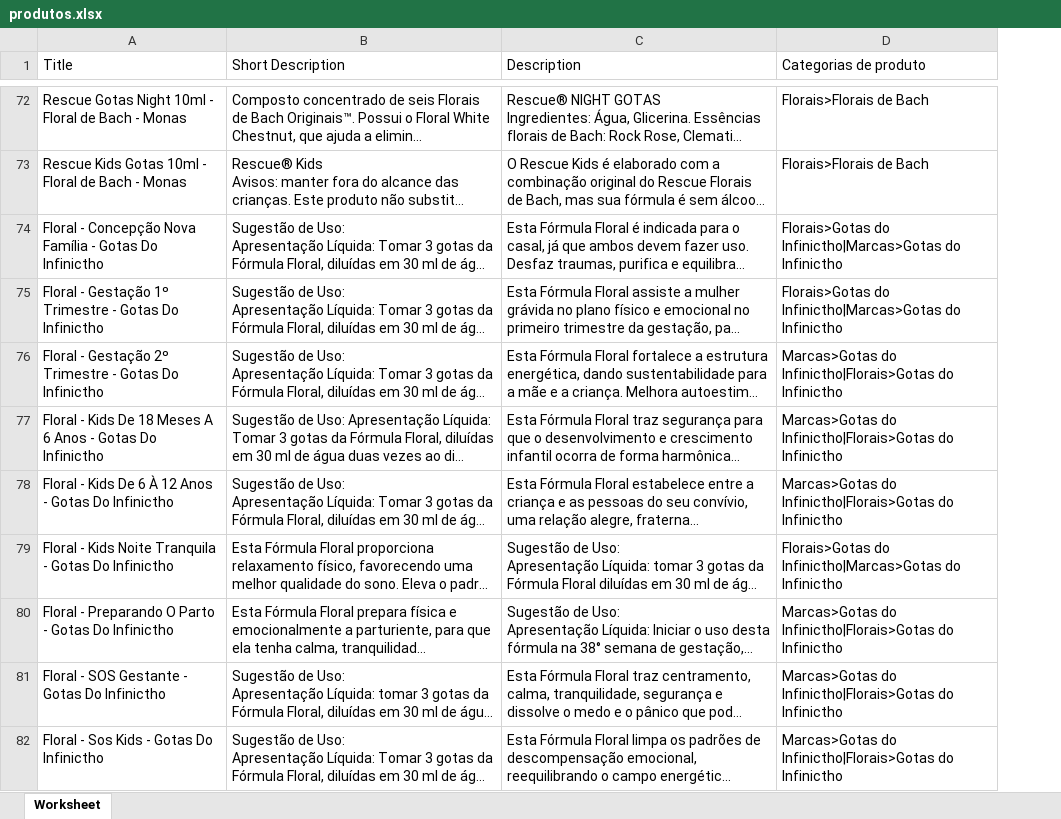
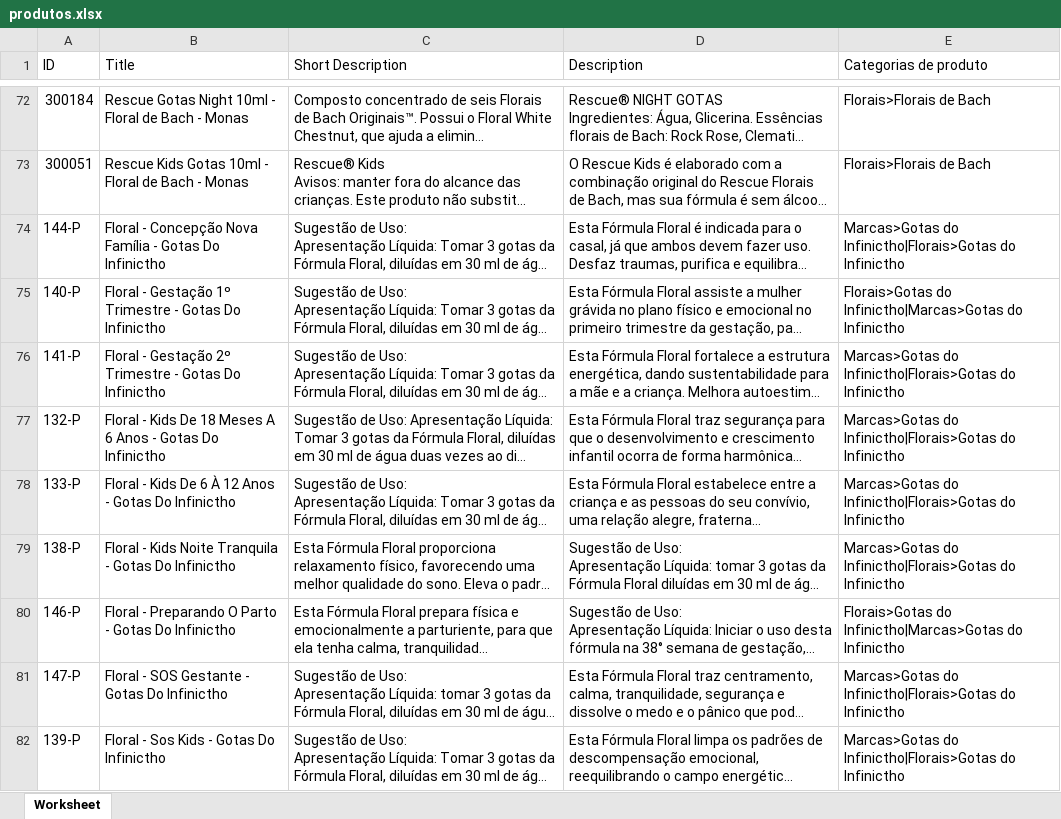
Before and after one commit to kaizensaudemed2-cloud/kaizen-api, an Excel workbook: data/produtos.xlsx, sheet Worksheet, drawn as a sheet; only a part is shown, gaps mark what is left out; long unchanged cells end in …; values as stored, in another font and other column widths than the file's, no borders; addresses are those after the commit; the diff covers the shown part only; the diff names each change by its address in the sheet, - before the commit and + after, or states it on an @@ line.

Commit message:
Reindexação de produtos com namespace producao_v1

```diff
--- a/data/produtos.xlsx (sheet Worksheet)
+++ b/data/produtos.xlsx (sheet Worksheet)
+column A (ID), rows 72-82: 300184 | 300051 | 144-P | 140-P | 141-P | 132-P | 133-P | 138-P | 146-P | 147-P | 139-P
-E74 (Categorias de produto): Florais>Gotas do Infinictho|Marcas>Gotas do Infinictho
+E74 (Categorias de produto): Marcas>Gotas do Infinictho|Florais>Gotas do Infinictho
-E79 (Categorias de produto): Florais>Gotas do Infinictho|Marcas>Gotas do Infinictho
+E79 (Categorias de produto): Marcas>Gotas do Infinictho|Florais>Gotas do Infinictho
-E80 (Categorias de produto): Marcas>Gotas do Infinictho|Florais>Gotas do Infinictho
+E80 (Categorias de produto): Florais>Gotas do Infinictho|Marcas>Gotas do Infinictho
```
Also changed, not shown: 30 edited cells elsewhere in this sheet, 1 other file.
